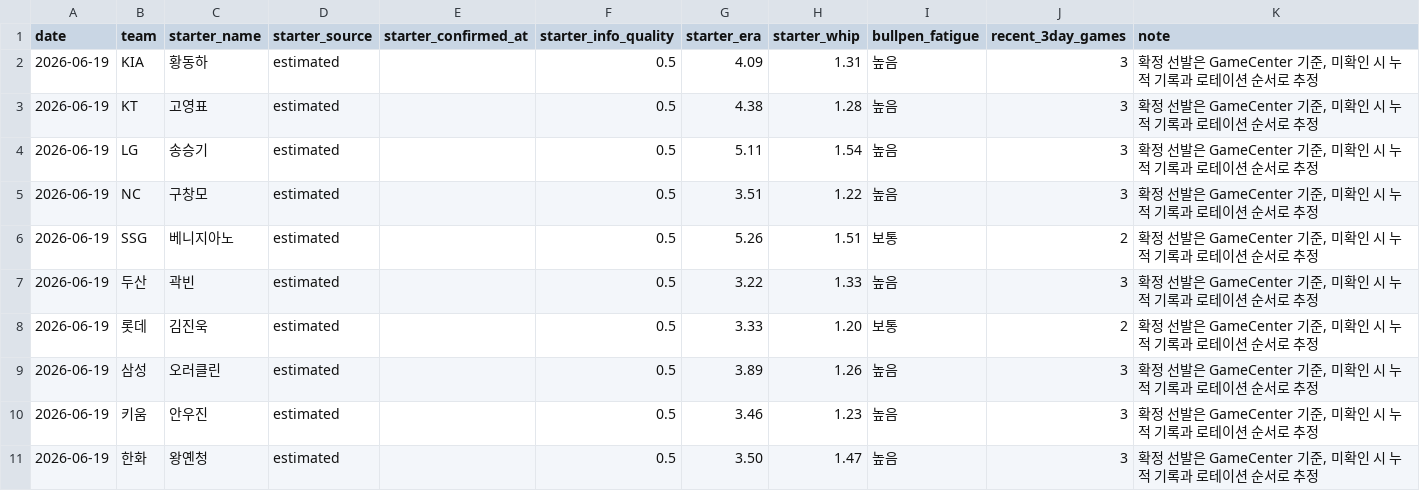
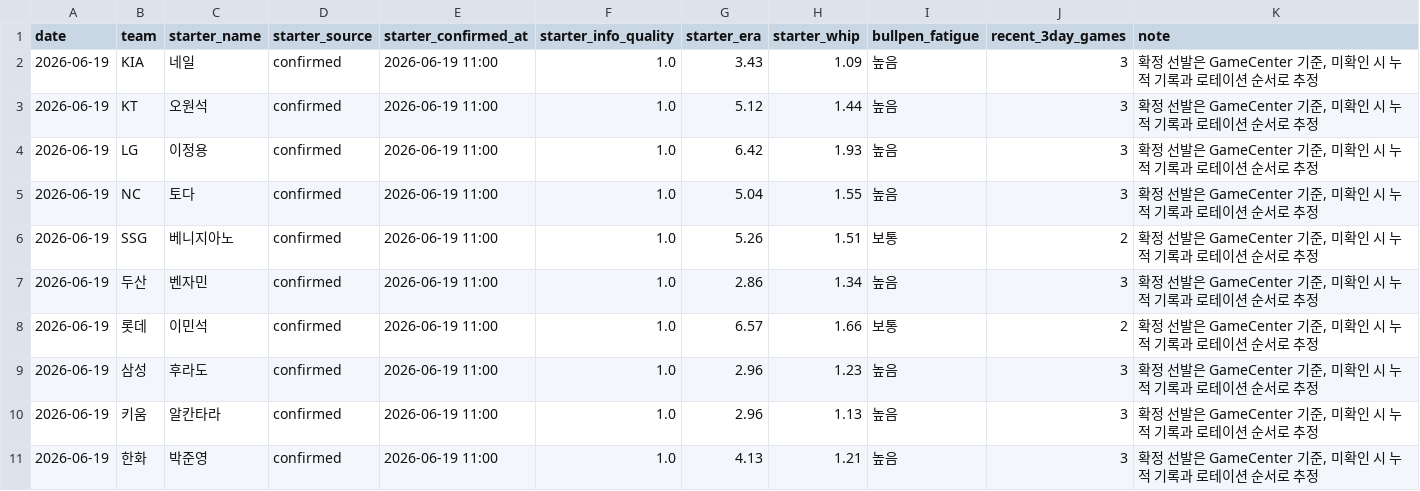
Before and after one commit to SaRangWOO/sports_analytics, a CSV file: kbo_analytics/data/official/pitching_context.csv, drawn as a sheet.

```diff
--- a/kbo_analytics/data/official/pitching_context.csv
+++ b/kbo_analytics/data/official/pitching_context.csv
@@ -1,11 +1,11 @@
 date,team,starter_name,starter_source,starter_confirmed_at,starter_info_quality,starter_era,starter_whip,bullpen_fatigue,recent_3day_games,note
-2026-06-19,KIA,황동하,estimated,,0.5,4.09,1.31,높음,3,"확정 선발은 GameCenter 기준, 미확인 시 누적 기록과 로테이션 순서로 추정"
-2026-06-19,KT,고영표,estimated,,0.5,4.38,1.28,높음,3,"확정 선발은 GameCenter 기준, 미확인 시 누적 기록과 로테이션 순서로 추정"
-2026-06-19,LG,송승기,estimated,,0.5,5.11,1.54,높음,3,"확정 선발은 GameCenter 기준, 미확인 시 누적 기록과 로테이션 순서로 추정"
-2026-06-19,NC,구창모,estimated,,0.5,3.51,1.22,높음,3,"확정 선발은 GameCenter 기준, 미확인 시 누적 기록과 로테이션 순서로 추정"
-2026-06-19,SSG,베니지아노,estimated,,0.5,5.26,1.51,보통,2,"확정 선발은 GameCenter 기준, 미확인 시 누적 기록과 로테이션 순서로 추정"
-2026-06-19,두산,곽빈,estimated,,0.5,3.22,1.33,높음,3,"확정 선발은 GameCenter 기준, 미확인 시 누적 기록과 로테이션 순서로 추정"
-2026-06-19,롯데,김진욱,estimated,,0.5,3.33,1.20,보통,2,"확정 선발은 GameCenter 기준, 미확인 시 누적 기록과 로테이션 순서로 추정"
-2026-06-19,삼성,오러클린,estimated,,0.5,3.89,1.26,높음,3,"확정 선발은 GameCenter 기준, 미확인 시 누적 기록과 로테이션 순서로 추정"
-2026-06-19,키움,안우진,estimated,,0.5,3.46,1.23,높음,3,"확정 선발은 GameCenter 기준, 미확인 시 누적 기록과 로테이션 순서로 추정"
-2026-06-19,한화,왕옌청,estimated,,0.5,3.50,1.47,높음,3,"확정 선발은 GameCenter 기준, 미확인 시 누적 기록과 로테이션 순서로 추정"
+2026-06-19,KIA,네일,confirmed,2026-06-19 11:00,1.0,3.43,1.09,높음,3,"확정 선발은 GameCenter 기준, 미확인 시 누적 기록과 로테이션 순서로 추정"
+2026-06-19,KT,오원석,confirmed,2026-06-19 11:00,1.0,5.12,1.44,높음,3,"확정 선발은 GameCenter 기준, 미확인 시 누적 기록과 로테이션 순서로 추정"
+2026-06-19,LG,이정용,confirmed,2026-06-19 11:00,1.0,6.42,1.93,높음,3,"확정 선발은 GameCenter 기준, 미확인 시 누적 기록과 로테이션 순서로 추정"
+2026-06-19,NC,토다,confirmed,2026-06-19 11:00,1.0,5.04,1.55,높음,3,"확정 선발은 GameCenter 기준, 미확인 시 누적 기록과 로테이션 순서로 추정"
+2026-06-19,SSG,베니지아노,confirmed,2026-06-19 11:00,1.0,5.26,1.51,보통,2,"확정 선발은 GameCenter 기준, 미확인 시 누적 기록과 로테이션 순서로 추정"
+2026-06-19,두산,벤자민,confirmed,2026-06-19 11:00,1.0,2.86,1.34,높음,3,"확정 선발은 GameCenter 기준, 미확인 시 누적 기록과 로테이션 순서로 추정"
+2026-06-19,롯데,이민석,confirmed,2026-06-19 11:00,1.0,6.57,1.66,보통,2,"확정 선발은 GameCenter 기준, 미확인 시 누적 기록과 로테이션 순서로 추정"
+2026-06-19,삼성,후라도,confirmed,2026-06-19 11:00,1.0,2.96,1.23,높음,3,"확정 선발은 GameCenter 기준, 미확인 시 누적 기록과 로테이션 순서로 추정"
+2026-06-19,키움,알칸타라,confirmed,2026-06-19 11:00,1.0,2.96,1.13,높음,3,"확정 선발은 GameCenter 기준, 미확인 시 누적 기록과 로테이션 순서로 추정"
+2026-06-19,한화,박준영,confirmed,2026-06-19 11:00,1.0,4.13,1.21,높음,3,"확정 선발은 GameCenter 기준, 미확인 시 누적 기록과 로테이션 순서로 추정"
```
Also changed, not shown: kbo_analytics/data/official/pitching_daily_snapshot.csv, kbo_analytics/modeling/results/model_probability_spread_report.csv, 20 other files.
